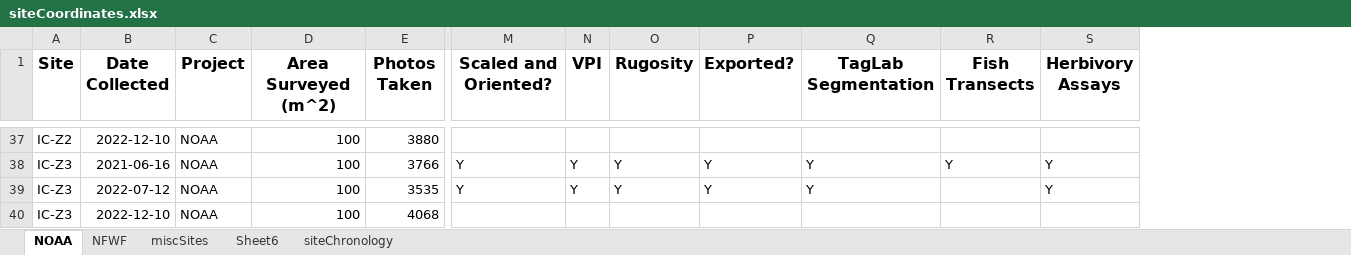
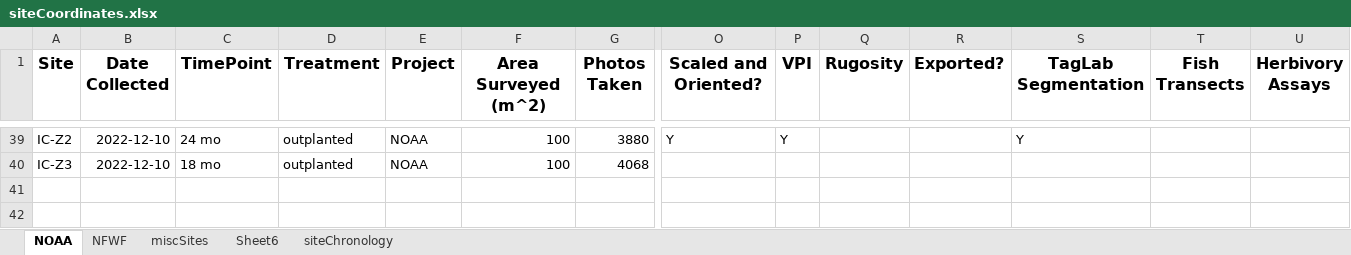
Before and after one commit to icombs2017/nfwfEdrMonitoring, an Excel workbook: data/metadata/siteCoordinates.xlsx, sheet NOAA, drawn as a sheet; only a part is shown, gaps mark what is left out; values as stored, in another font and other column widths than the file's, no borders; charts and pictures not drawn; removed rows and columns are numbered as before the commit, all else as after; rows hold the shown columns only; the diff covers the shown part only; the diff names each change by its address in the sheet, - before the commit and + after, or states it on an @@ line.

```diff
--- a/data/metadata/siteCoordinates.xlsx (sheet NOAA)
+++ b/data/metadata/siteCoordinates.xlsx (sheet NOAA)
+column C (TimePoint), rows 39-40: 24 mo | 18 mo
+column D (Treatment), rows 39-40: outplanted | outplanted
-O39 (Scaled and Oriented?): (empty)
+O39 (Scaled and Oriented?): Y
-P39 (VPI): (empty)
+P39 (VPI): Y
-S39 (TagLab Segmentation): (empty)
+S39 (TagLab Segmentation): Y
-row 38: IC-Z3 | 2021-06-16 | NOAA | 100 | 3766 | Y | Y | Y | Y | Y | Y | Y
@@ row 39 moved to row 29: IC-Z3 @@
```
Also changed, not shown: 8 added rows, 7 removed rows, 21 moved rows and 1 edited cell elsewhere in this sheet, sheet NFWF, 9 other files.
